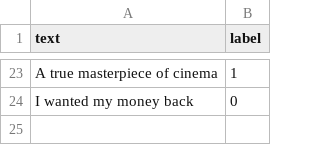
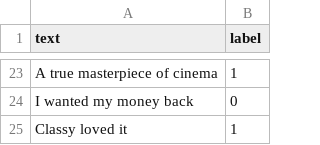
Before and after one commit to Julien-Dufresne/sentiment-analysis-project, a CSV file: data/sentiments.csv, drawn as a sheet; only a part is shown, gaps mark what is left out; the diff names each change by its address in the sheet, - before the commit and + after, or states it on an @@ line.

Commit message:
data: Add two new training examples

```diff
--- a/data/sentiments.csv
+++ b/data/sentiments.csv
+row 25: Classy loved it | 1
```
